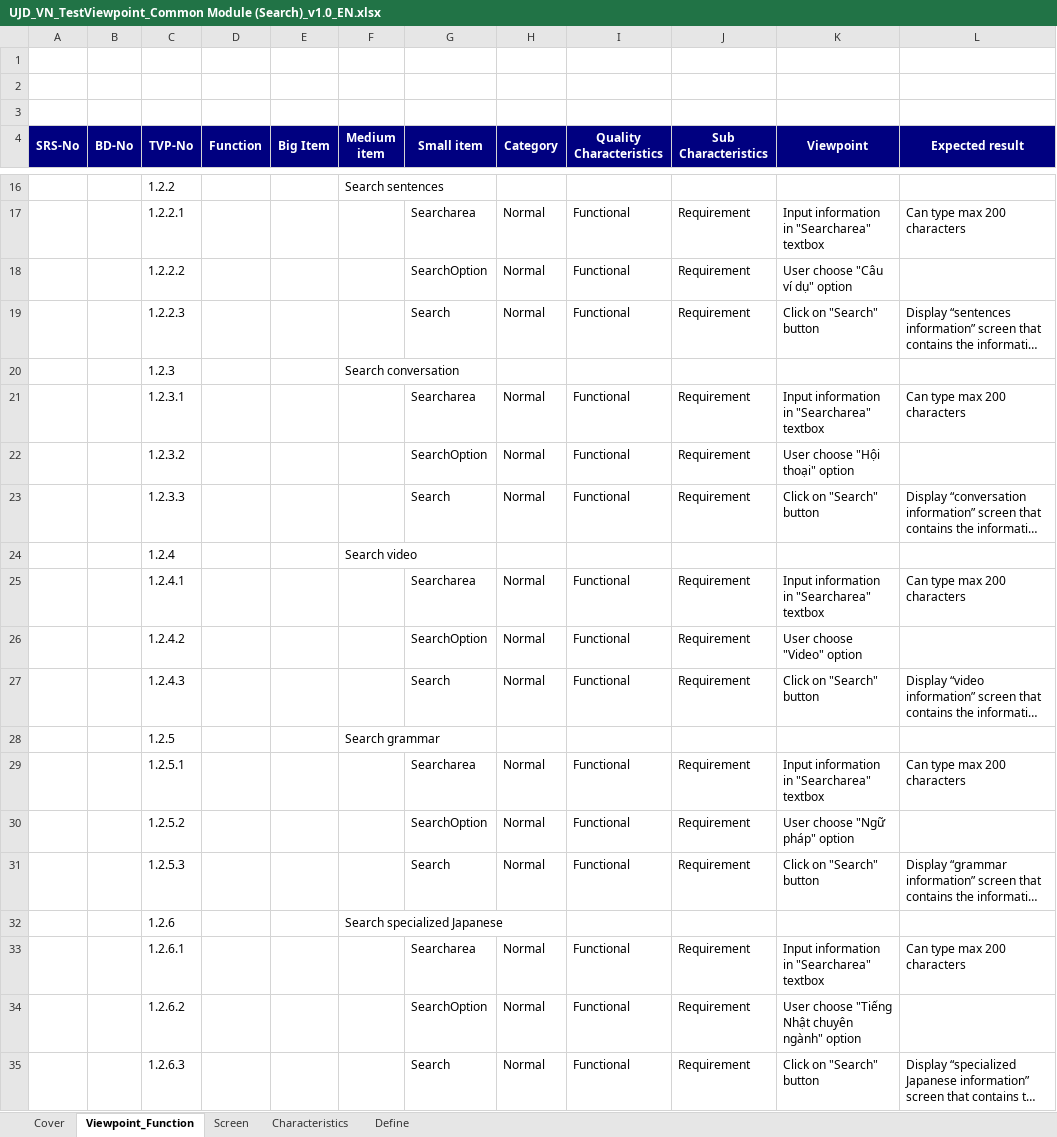
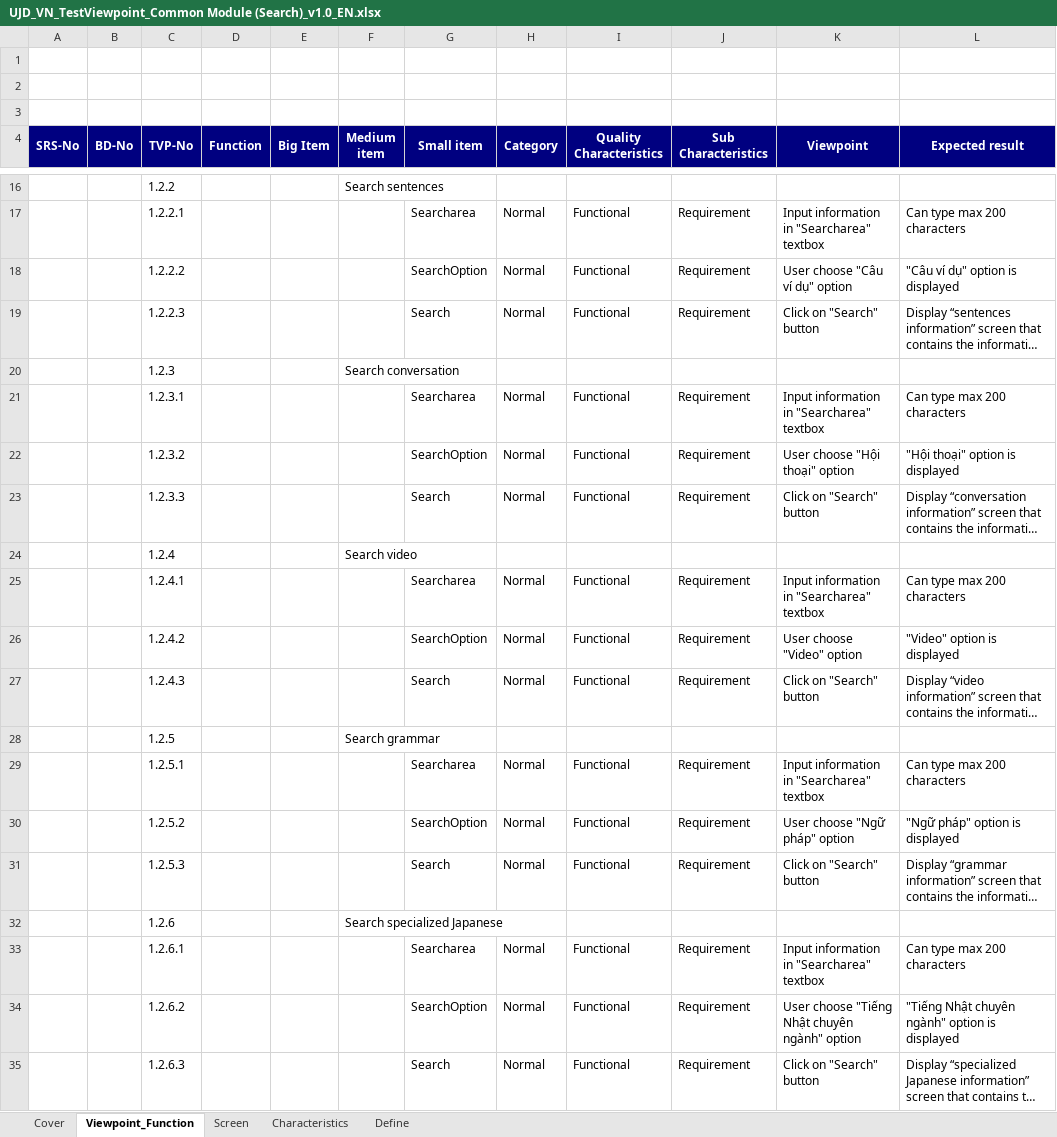
Before and after one commit to sangnvus/japanesedictionary, an Excel workbook: WIP/Users/TuanNNSE02189/test view point/UJD_VN_TestViewpoint_Common Module (Search)_v1.0_EN.xlsx, sheet Viewpoint_Function, drawn as a sheet; only a part is shown, gaps mark what is left out; long unchanged cells end in …; values as stored, in another font and other column widths than the file's, no borders; the diff names each change by its address in the sheet, - before the commit and + after, or states it on an @@ line.

```diff
--- a/WIP/Users/TuanNNSE02189/test view point/UJD_VN_TestViewpoint_Common Module (Search)_v1.0_EN.xlsx (sheet Viewpoint_Function)
+++ b/WIP/Users/TuanNNSE02189/test view point/UJD_VN_TestViewpoint_Common Module (Search)_v1.0_EN.xlsx (sheet Viewpoint_Function)
-L18 (Expected result): (empty)
+L18 (Expected result): "Câu ví dụ" option is displayed
-L22 (Expected result): (empty)
+L22 (Expected result): "Hội thoại" option is displayed
-L26 (Expected result): (empty)
+L26 (Expected result): "Video" option is displayed
-L30 (Expected result): (empty)
+L30 (Expected result): "Ngữ pháp" option is displayed
-L34 (Expected result): (empty)
+L34 (Expected result): "Tiếng Nhật chuyên ngành" option is displayed
```
